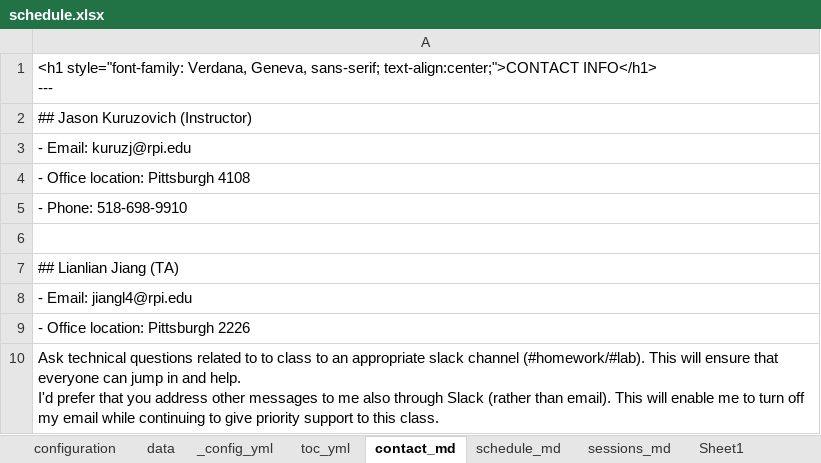
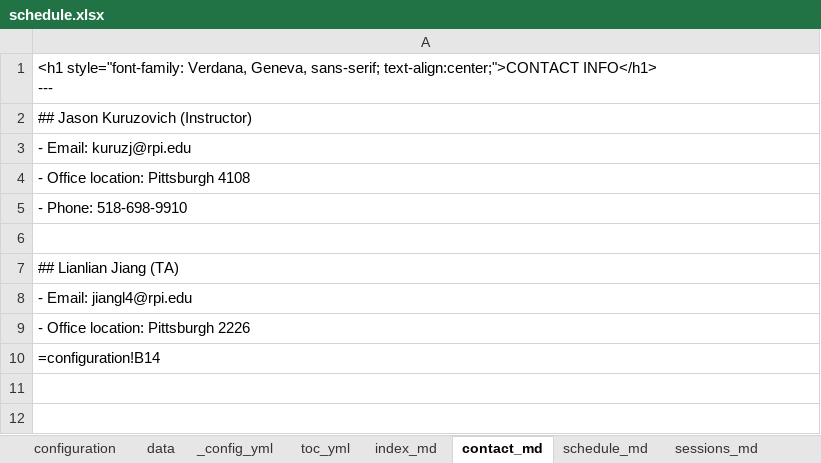
Before and after one commit to RPI-DATA/course-intro-ml-app, an Excel workbook: schedule.xlsx, sheet contact_md, drawn as a sheet; values as stored, in another font and other column widths than the file's, no borders; ↵ is a line break in a cell; the diff names each change by its address in the sheet, - before the commit and + after, or states it on an @@ line.

```diff
--- a/schedule.xlsx (sheet contact_md)
+++ b/schedule.xlsx (sheet contact_md)
+sheet tab: index_md
-A10: Ask technical questions related to to class to an appropriate slack channel (#homework/#lab). This will ensure that everyone can jump in and help. ↵ I'd prefer that you address other messages to me also through Slack (rather than email). This will enable me to turn off my email while continuing to give priority support to this class.
+A10: =configuration!B14
```
Also changed, not shown: sheet toc_yml, sheet _config_yml, sheet configuration, sheet data, other sheet tabs, formulas that keep their value, 3 other files.
